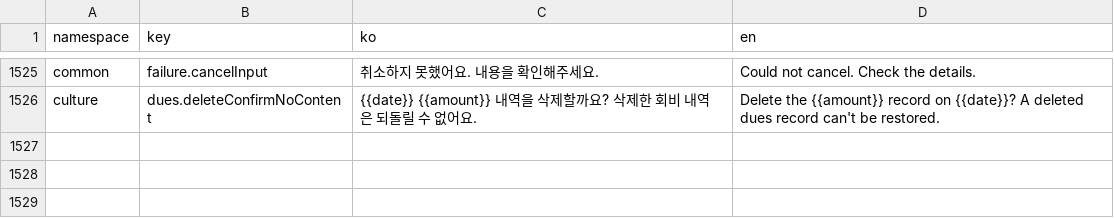
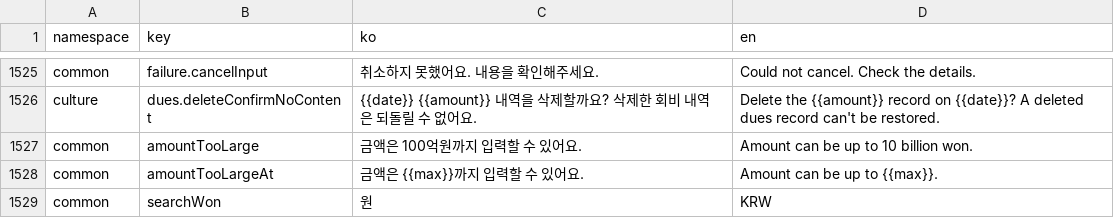
Before and after one commit to lshdainty/groo-ieum-front, a CSV file: i18n/translations.csv, drawn as a sheet; only a part is shown, gaps mark what is left out.

```diff
--- a/i18n/translations.csv
+++ b/i18n/translations.csv
@@ -1526 +1526,4 @@ common,failure.cancelInput,취소하지 못했어요. 내용을 확인해주세
 culture,dues.deleteConfirmNoContent,{{date}} {{amount}} 내역을 삭제할까요? 삭제한 회비 내역은 되돌릴 수 없어요.,Delete the {{amount}} record on {{date}}? A deleted dues record can't be restored.
+common,amountTooLarge,금액은 100억원까지 입력할 수 있어요.,Amount can be up to 10 billion won.
+common,amountTooLargeAt,금액은 {{max}}까지 입력할 수 있어요.,Amount can be up to {{max}}.
+common,searchWon,원,KRW
```
Also changed, not shown: 4 other files.
